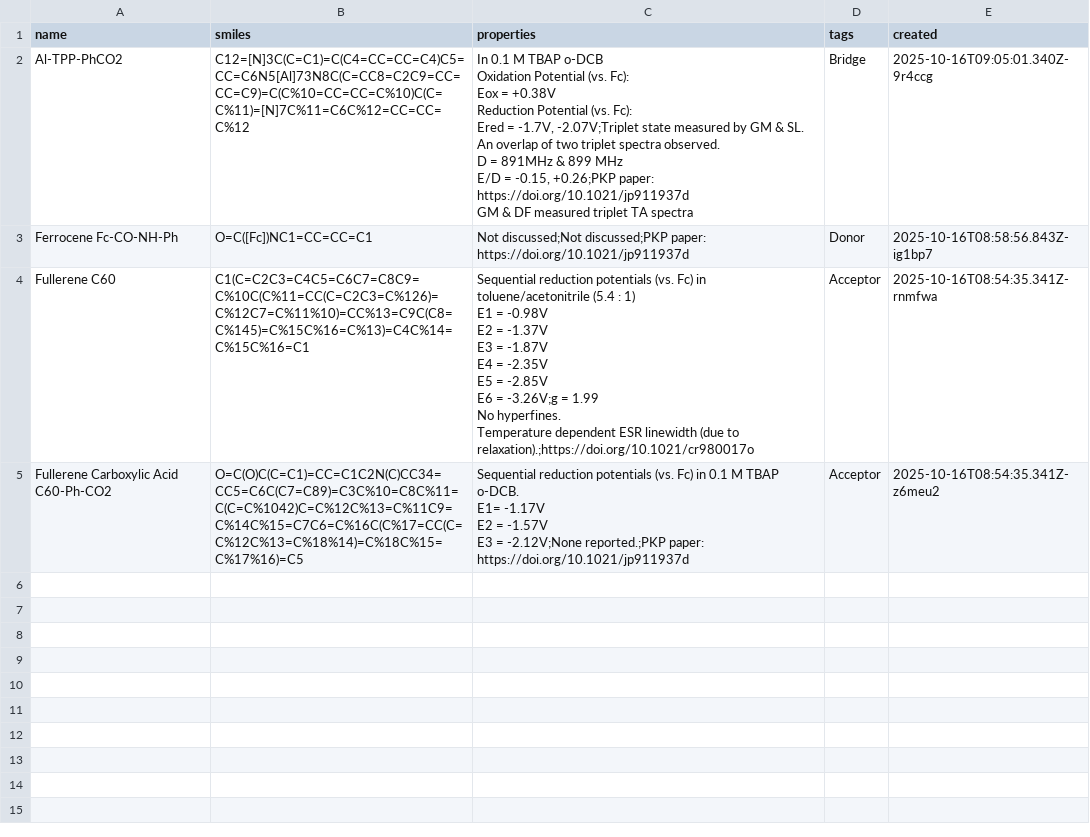
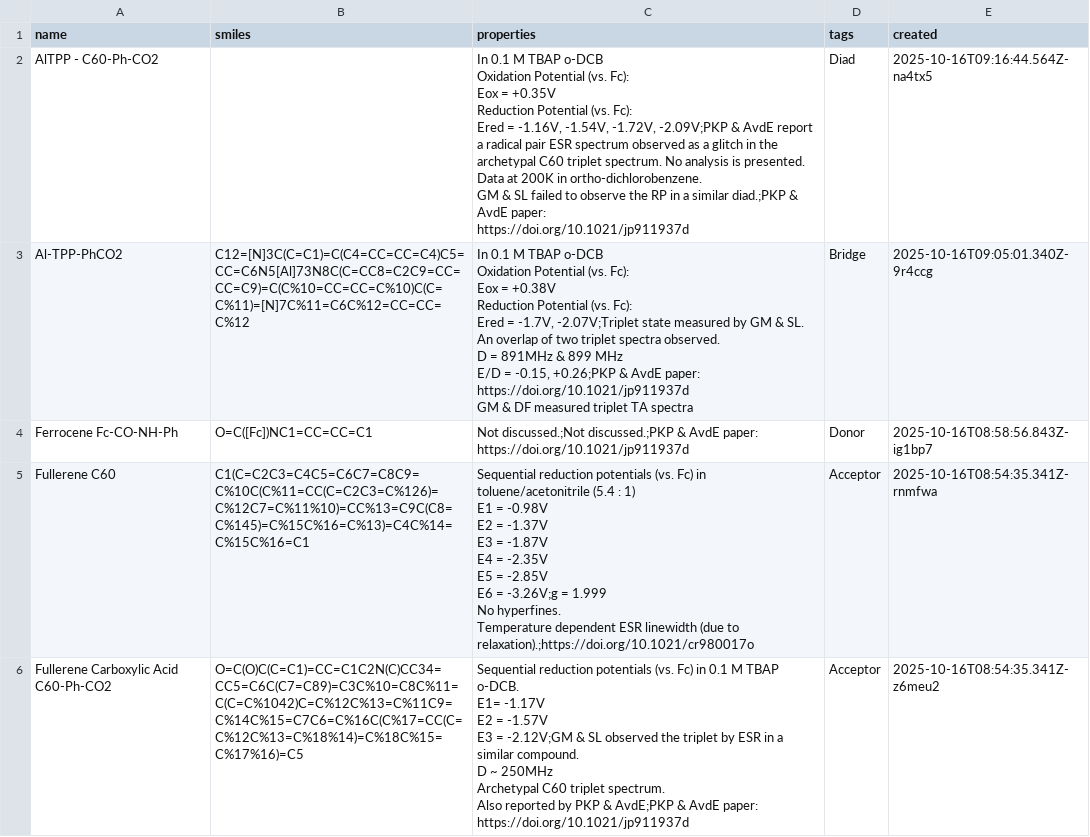
Before and after one commit to moisegabriel/MolecularCompasses, a CSV file: triads_db.csv, drawn as a sheet.

Commit message:
Update triads_db.csv

```diff
--- a/triads_db.csv
+++ b/triads_db.csv
@@ -1,26 +1,38 @@
 "name","smiles","properties","tags","created"
-"Al-TPP-PhCO2","C12=[N]3C(C=C1)=C(C4=CC=CC=C4)C5=CC=C6N5[Al]73N8C(C=CC8=C2C9=CC=CC=C9)=C(C%10=CC=CC=C%10)C(C=C%11)=[N]7C%11=C6C%12=CC=CC=C%12","In 0.1 M TBAP o-DCB
-Oxidation Potential (vs. Fc):
-Eox = +0.38V
-Reduction Potential (vs. Fc):
-Ered = -1.7V, -2.07V;Triplet state measured by GM & SL. An overlap of two triplet spectra observed.
-D = 891MHz & 899 MHz
-E/D = -0.15, +0.26;PKP paper:
-https://doi.org/10.1021/jp911937d
-
-GM & DF measured triplet TA spectra","Bridge","2025-10-16T09:05:01.340Z-9r4ccg"
-"Ferrocene Fc-CO-NH-Ph","O=C([Fc])NC1=CC=CC=C1","Not discussed;Not discussed;PKP paper:
-https://doi.org/10.1021/jp911937d","Donor","2025-10-16T08:58:56.843Z-ig1bp7"
-"Fullerene C60","C1(C=C2C3=C4C5=C6C7=C8C9=C%10C(C%11=CC(C=C2C3=C%126)=C%12C7=C%11%10)=CC%13=C9C(C8=C%145)=C%15C%16=C%13)=C4C%14=C%15C%16=C1","Sequential reduction potentials (vs. Fc) in toluene/acetonitrile (5.4 : 1)
-E1 = -0.98V
-E2 = -1.37V
-E3 = -1.87V
-E4 = -2.35V
-E5 = -2.85V
-E6 = -3.26V;g = 1.99
-No hyperfines.
-Temperature dependent ESR linewidth (due to relaxation).;https://doi.org/10.1021/cr980017o","Acceptor","2025-10-16T08:54:35.341Z-rnmfwa"
-"Fullerene Carboxylic Acid C60-Ph-CO2","O=C(O)C(C=C1)=CC=C1C2N(C)CC34=CC5=C6C(C7=C89)=C3C%10=C8C%11=C(C=C%1042)C=C%12C%13=C%11C9=C%14C%15=C7C6=C%16C(C%17=CC(C=C%12C%13=C%18%14)=C%18C%15=C%17%16)=C5","Sequential reduction potentials (vs. Fc) in 0.1 M TBAP o-DCB.
-E1= -1.17V
-E2 = -1.57V
-E3 = -2.12V;None reported.;PKP paper: https://doi.org/10.1021/jp911937d","Acceptor","2025-10-16T08:54:35.341Z-z6meu2"
+"AlTPP - C60-Ph-CO2","","In 0.1 M TBAP o-DCB
+Oxidation Potential (vs. Fc):
+Eox = +0.35V
+Reduction Potential (vs. Fc):
+Ered =  -1.16V, -1.54V, -1.72V, -2.09V;PKP & AvdE report a radical pair ESR spectrum observed as a glitch in the archetypal C60 triplet spectrum. No analysis is presented.
+Data at 200K in ortho-dichlorobenzene.
+
+GM & SL failed to observe the RP in a similar diad.;PKP & AvdE paper:
+https://doi.org/10.1021/jp911937d","Diad","2025-10-16T09:16:44.564Z-na4tx5"
+"Al-TPP-PhCO2","C12=[N]3C(C=C1)=C(C4=CC=CC=C4)C5=CC=C6N5[Al]73N8C(C=CC8=C2C9=CC=CC=C9)=C(C%10=CC=CC=C%10)C(C=C%11)=[N]7C%11=C6C%12=CC=CC=C%12","In 0.1 M TBAP o-DCB
+Oxidation Potential (vs. Fc):
+Eox = +0.38V
+Reduction Potential (vs. Fc):
+Ered = -1.7V, -2.07V;Triplet state measured by GM & SL. An overlap of two triplet spectra observed.
+D = 891MHz & 899 MHz
+E/D = -0.15, +0.26;PKP & AvdE paper:
+https://doi.org/10.1021/jp911937d
+
+GM & DF measured triplet TA spectra","Bridge","2025-10-16T09:05:01.340Z-9r4ccg"
+"Ferrocene Fc-CO-NH-Ph","O=C([Fc])NC1=CC=CC=C1","Not discussed.;Not discussed.;PKP & AvdE paper:
+https://doi.org/10.1021/jp911937d","Donor","2025-10-16T08:58:56.843Z-ig1bp7"
+"Fullerene C60","C1(C=C2C3=C4C5=C6C7=C8C9=C%10C(C%11=CC(C=C2C3=C%126)=C%12C7=C%11%10)=CC%13=C9C(C8=C%145)=C%15C%16=C%13)=C4C%14=C%15C%16=C1","Sequential reduction potentials (vs. Fc) in toluene/acetonitrile (5.4 : 1)
+E1 = -0.98V
+E2 = -1.37V
+E3 = -1.87V
+E4 = -2.35V
+E5 = -2.85V
+E6 = -3.26V;g = 1.999
+No hyperfines.
+Temperature dependent ESR linewidth (due to relaxation).;https://doi.org/10.1021/cr980017o","Acceptor","2025-10-16T08:54:35.341Z-rnmfwa"
+"Fullerene Carboxylic Acid C60-Ph-CO2","O=C(O)C(C=C1)=CC=C1C2N(C)CC34=CC5=C6C(C7=C89)=C3C%10=C8C%11=C(C=C%1042)C=C%12C%13=C%11C9=C%14C%15=C7C6=C%16C(C%17=CC(C=C%12C%13=C%18%14)=C%18C%15=C%17%16)=C5","Sequential reduction potentials (vs. Fc) in 0.1 M TBAP o-DCB.
+E1= -1.17V
+E2 = -1.57V
+E3 = -2.12V;GM & SL observed the triplet by ESR in a similar compound.
+D ~ 250MHz
+Archetypal C60 triplet spectrum.
+Also reported by PKP & AvdE;PKP & AvdE paper: https://doi.org/10.1021/jp911937d","Acceptor","2025-10-16T08:54:35.341Z-z6meu2"
```
